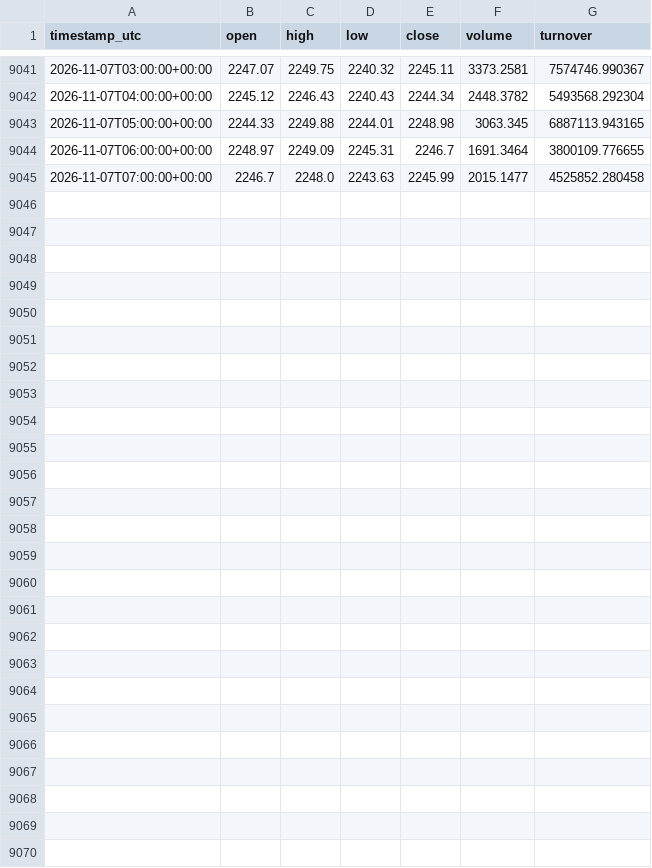
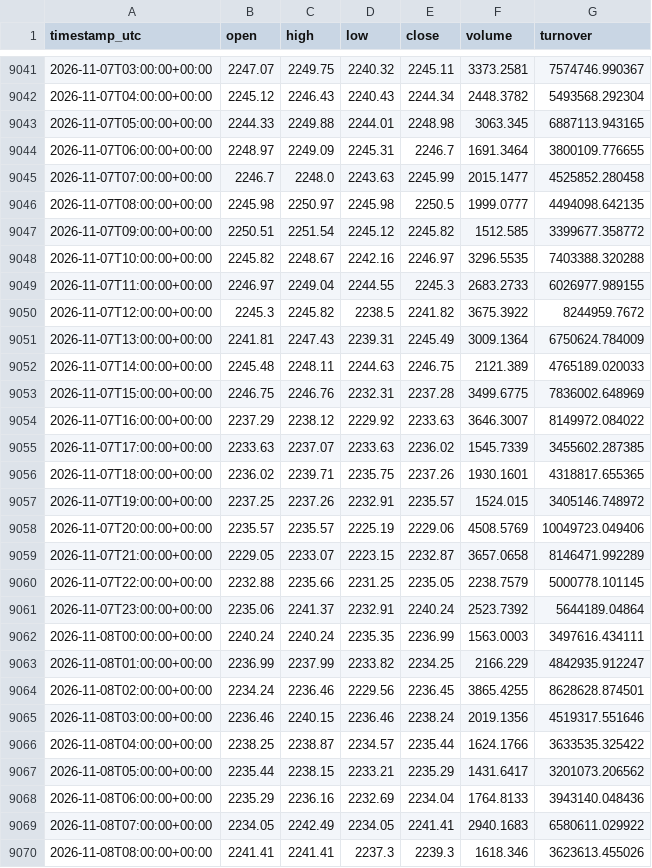
Before and after one commit to VulpreS/Deltarsi1, a CSV file: data/ETHUSDT_1h.csv, drawn as a sheet; only a part is shown, gaps mark what is left out.

```diff
--- a/data/ETHUSDT_1h.csv
+++ b/data/ETHUSDT_1h.csv
@@ -9045 +9045,26 @@ timestamp_utc,open,high,low,close,volume,turnover
 2026-11-07T07:00:00+00:00,2246.7,2248.0,2243.63,2245.99,2015.1477,4525852.280458
+2026-11-07T08:00:00+00:00,2245.98,2250.97,2245.98,2250.5,1999.0777,4494098.642135
+2026-11-07T09:00:00+00:00,2250.51,2251.54,2245.12,2245.82,1512.585,3399677.358772
+2026-11-07T10:00:00+00:00,2245.82,2248.67,2242.16,2246.97,3296.5535,7403388.320288
+2026-11-07T11:00:00+00:00,2246.97,2249.04,2244.55,2245.3,2683.2733,6026977.989155
+2026-11-07T12:00:00+00:00,2245.3,2245.82,2238.5,2241.82,3675.3922,8244959.7672
+2026-11-07T13:00:00+00:00,2241.81,2247.43,2239.31,2245.49,3009.1364,6750624.784009
+2026-11-07T14:00:00+00:00,2245.48,2248.11,2244.63,2246.75,2121.389,4765189.020033
+2026-11-07T15:00:00+00:00,2246.75,2246.76,2232.31,2237.28,3499.6775,7836002.648969
+2026-11-07T16:00:00+00:00,2237.29,2238.12,2229.92,2233.63,3646.3007,8149972.084022
+2026-11-07T17:00:00+00:00,2233.63,2237.07,2233.63,2236.02,1545.7339,3455602.287385
+2026-11-07T18:00:00+00:00,2236.02,2239.71,2235.75,2237.26,1930.1601,4318817.655365
+2026-11-07T19:00:00+00:00,2237.25,2237.26,2232.91,2235.57,1524.015,3405146.748972
+2026-11-07T20:00:00+00:00,2235.57,2235.57,2225.19,2229.06,4508.5769,10049723.049406
+2026-11-07T21:00:00+00:00,2229.05,2233.07,2223.15,2232.87,3657.0658,8146471.992289
+2026-11-07T22:00:00+00:00,2232.88,2235.66,2231.25,2235.05,2238.7579,5000778.101145
+2026-11-07T23:00:00+00:00,2235.06,2241.37,2232.91,2240.24,2523.7392,5644189.04864
+2026-11-08T00:00:00+00:00,2240.24,2240.24,2235.35,2236.99,1563.0003,3497616.434111
+2026-11-08T01:00:00+00:00,2236.99,2237.99,2233.82,2234.25,2166.229,4842935.912247
+2026-11-08T02:00:00+00:00,2234.24,2236.46,2229.56,2236.45,3865.4255,8628628.874501
+2026-11-08T03:00:00+00:00,2236.46,2240.15,2236.46,2238.24,2019.1356,4519317.551646
+2026-11-08T04:00:00+00:00,2238.25,2238.87,2234.57,2235.44,1624.1766,3633535.325422
+2026-11-08T05:00:00+00:00,2235.44,2238.15,2233.21,2235.29,1431.6417,3201073.206562
+2026-11-08T06:00:00+00:00,2235.29,2236.16,2232.69,2234.04,1764.8133,3943140.048436
+2026-11-08T07:00:00+00:00,2234.05,2242.49,2234.05,2241.41,2940.1683,6580611.029922
+2026-11-08T08:00:00+00:00,2241.41,2241.41,2237.3,2239.3,1618.346,3623613.455026
```
Also changed, not shown: reports/eth_liquidity_zones.csv, 4 other files.
